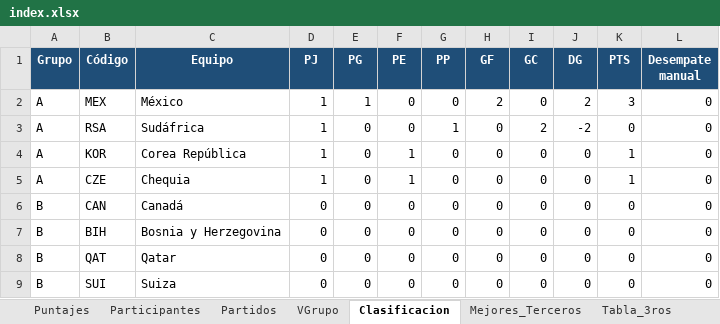
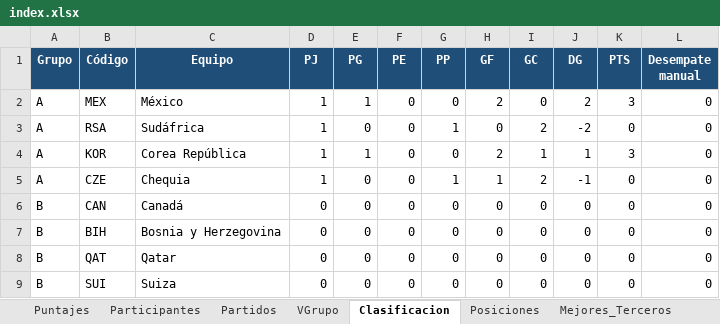
Before and after one commit to jecepa/polla, an Excel workbook: index.xlsx, sheet Clasificacion, drawn as a sheet; only a part is shown; values as stored, in another font and other column widths than the file's, no borders; table styles not drawn; the diff names each change by its address in the sheet, - before the commit and + after, or states it on an @@ line.

```diff
--- a/index.xlsx (sheet Clasificacion)
+++ b/index.xlsx (sheet Clasificacion)
+sheet tab: Posiciones
-E4 (PG): 0
+E4 (PG): 1
-F4:F5 (PE): 1
+F4:F5 (PE): 0
-H4 (GF): 0
+H4 (GF): 2
-I4 (GC): 0
+I4 (GC): 1
-J4 (DG): 0
+J4 (DG): 1
-K4 (PTS): 1
+K4 (PTS): 3
-G5 (PP): 0
+G5 (PP): 1
-H5 (GF): 0
+H5 (GF): 1
-I5 (GC): 0
+I5 (GC): 2
-J5 (DG): 0
+J5 (DG): -1
-K5 (PTS): 1
+K5 (PTS): 0
```
Also changed, not shown: sheet Grupo, sheet Puntajes, sheet Partidos, sheet VGrupo, sheet Mejores_Terceros, formulas that keep their value, hidden cells, chat/index.xlsx, 11 other files.
